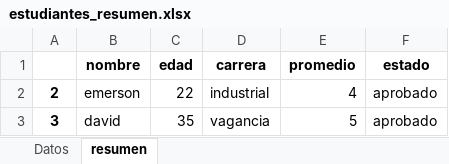
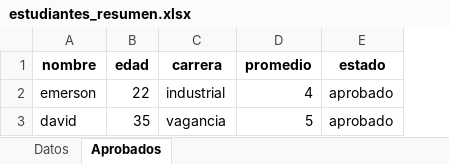
Before and after one commit to marlon341/AnalistaDatos, an Excel workbook: estudiantes_resumen.xlsx, sheet Aprobados, drawn as a sheet; values as stored, in another font and other column widths than the file's, no borders; the diff names each change by its address in the sheet, - before the commit and + after, or states it on an @@ line.

```diff
--- a/estudiantes_resumen.xlsx (sheet Aprobados)
+++ b/estudiantes_resumen.xlsx (sheet Aprobados)
-sheet tab: resumen
+sheet tab: Aprobados
-column A, rows 2-3: 2 | 3
```
Also changed, not shown: sheet Datos, 7 other files.
